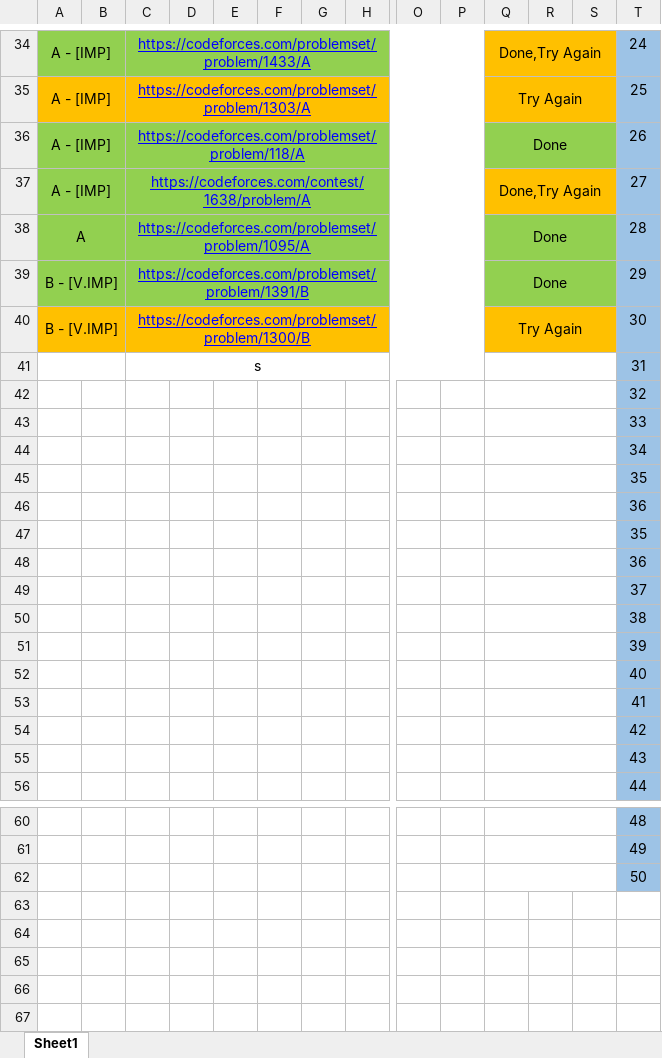
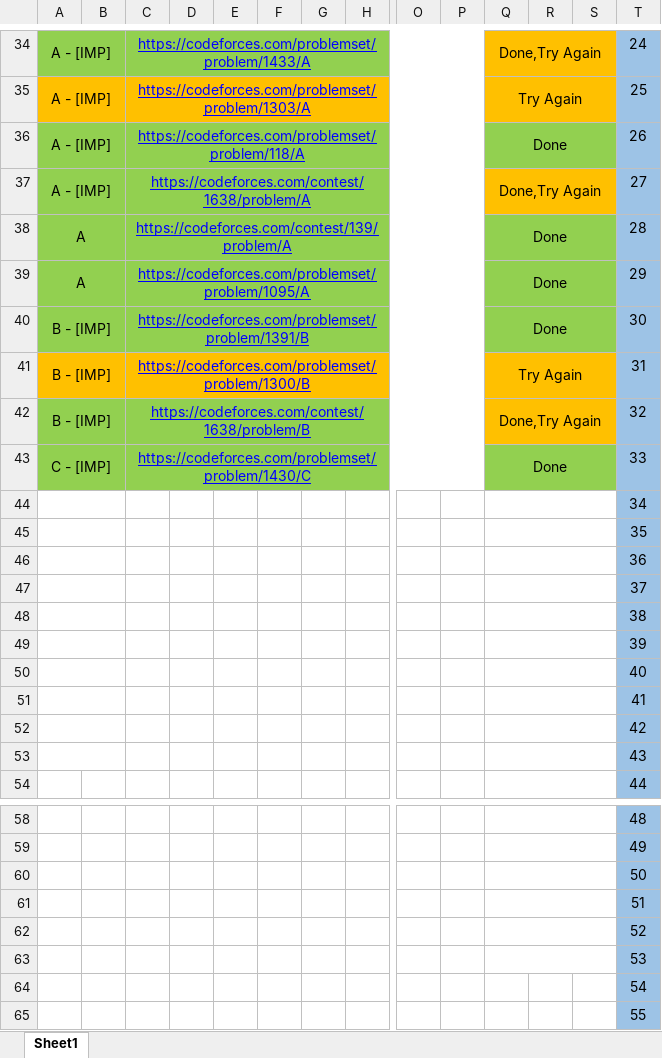
Before and after one commit to anishsingh42/DSA_EveryDay, an Excel workbook: Codeforces/CP_SHEET.xlsx, sheet Sheet1, drawn as a sheet; only a part is shown, gaps mark what is left out; values as stored, in another font and other column widths than the file's, no borders; removed rows and columns are numbered as before the commit, all else as after; rows hold the shown columns only; the diff names each change by its address in the sheet, - before the commit and + after, or states it on an @@ line.

```diff
--- a/Codeforces/CP_SHEET.xlsx (sheet Sheet1)
+++ b/Codeforces/CP_SHEET.xlsx (sheet Sheet1)
-C38: https://codeforces.com/problemset/problem/1095/A
+C38: https://codeforces.com/contest/139/problem/A
-A39: B - [V.IMP]
+A39: A
-C39: https://codeforces.com/problemset/problem/1391/B
+C39: https://codeforces.com/problemset/problem/1095/A
+row 40: B - [IMP] |  | https://codeforces.com/problemset/problem/1391/B |  |  |  |  |  |  |  | Done |  |  | 30
-A41: B - [V.IMP]
+A41: B - [IMP]
-T41: 30
+T41: 31
-row 41:  |  | s |  |  |  |  |  |  |  |  |  |  | 31
-row 42:  |  |  |  |  |  |  |  |  |  |  |  |  | 32
-row 43:  |  |  |  |  |  |  |  |  |  |  |  |  | 33
+row 42: B - [IMP] |  | https://codeforces.com/contest/1638/problem/B |  |  |  |  |  |  |  | Done,Try Again |  |  | 32
+row 43: C - [IMP] |  | https://codeforces.com/problemset/problem/1430/C |  |  |  |  |  |  |  | Done |  |  | 33
+A44:B44 merged
-row 45:  |  |  |  |  |  |  |  |  |  |  |  |  | 35
-row 46:  |  |  |  |  |  |  |  |  |  |  |  |  | 36
+A45:B45 merged
+A46:B46 merged
+A47:B47 merged
+A48:B48 merged
+A49:B49 merged
+A50:B50 merged
+A51:B51 merged
+A52:B52 merged
+A53:B53 merged
+row 61:  |  |  |  |  |  |  |  |  |  |  |  |  | 51
+row 62:  |  |  |  |  |  |  |  |  |  |  |  |  | 52
+row 63:  |  |  |  |  |  |  |  |  |  |  |  |  | 53
+row 64:  |  |  |  |  |  |  |  |  |  |  |  |  | 54
+row 65:  |  |  |  |  |  |  |  |  |  |  |  |  | 55
```
Also changed, not shown: 14 other files.
